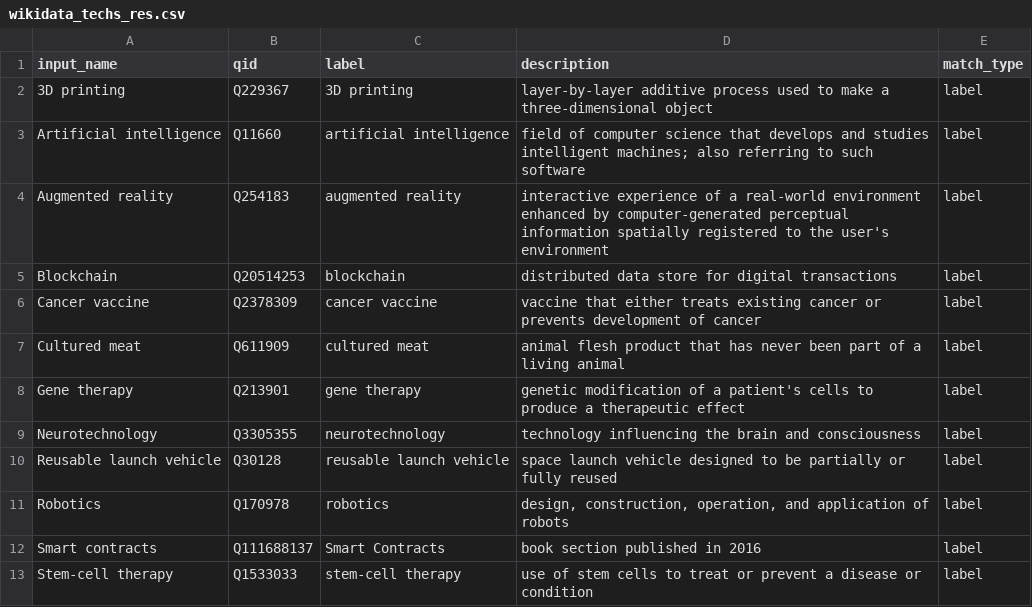
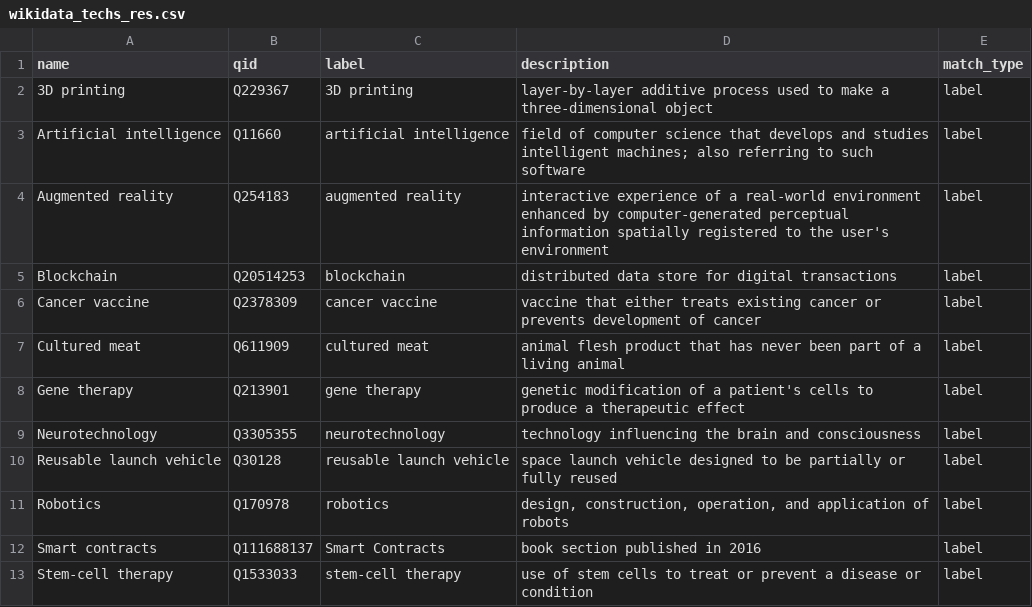
Before and after one commit to nyfabbie/KGofEmergingTech, a CSV file: data/wikidata_techs_res.csv, drawn as a sheet.

Commit message:
Fixed label issue on Neo4j graph

```diff
--- a/data/wikidata_techs_res.csv
+++ b/data/wikidata_techs_res.csv
@@ -1,2 +1,2 @@
-input_name,qid,label,description,match_type
+name,qid,label,description,match_type
 3D printing,Q229367,3D printing,layer-by-layer additive process used to make a three-dimensional object,label
```
Also changed, not shown: 4 other files.
